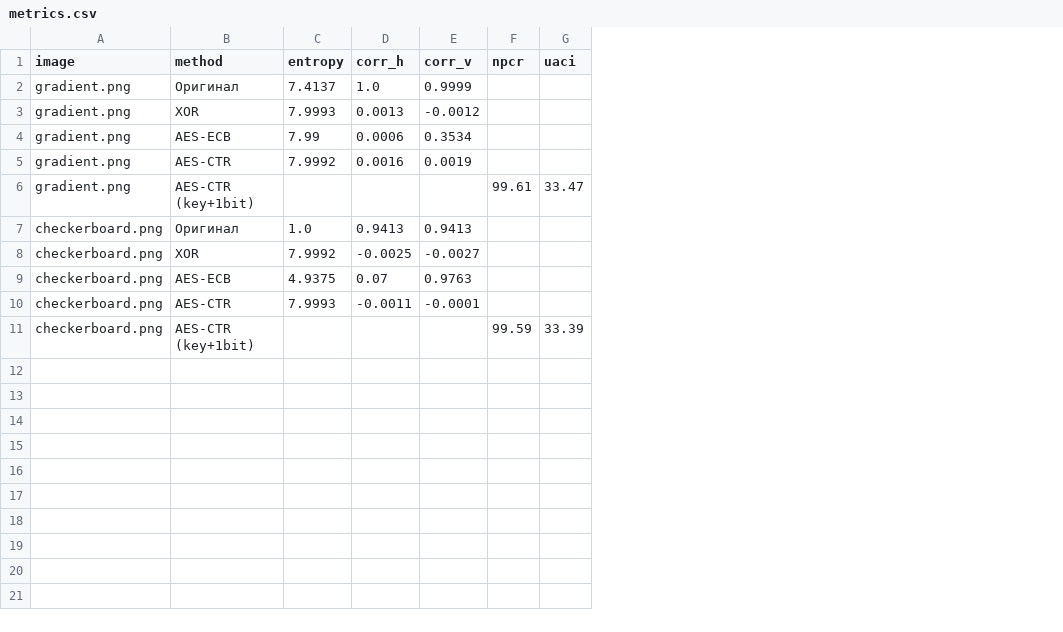
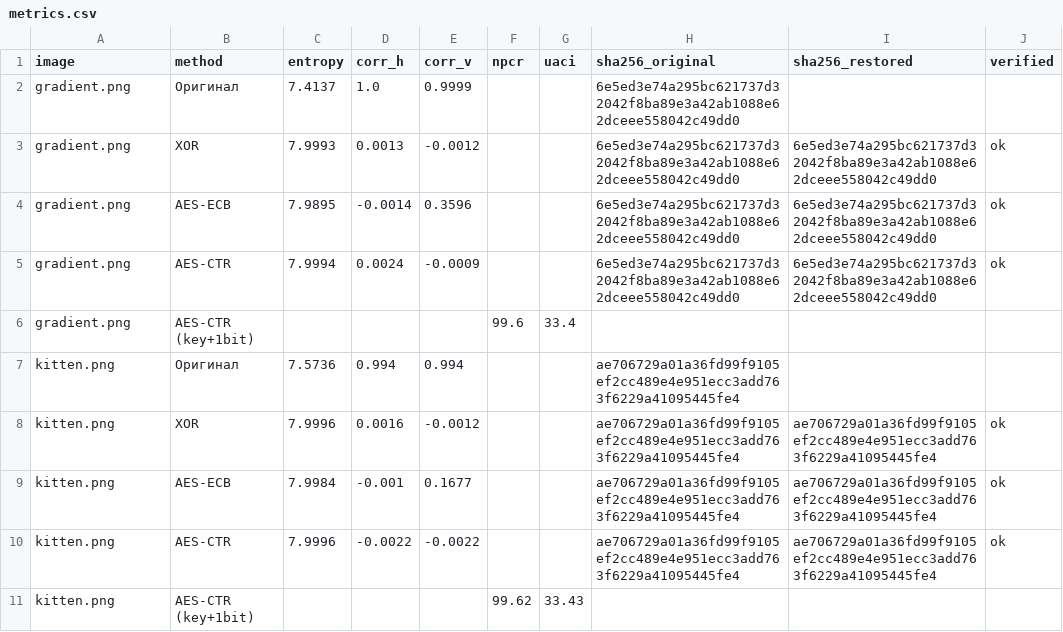
Before and after one commit to kjhgfgr/Cryptography, a CSV file: CryptoLab1/CryptoPic/results/metrics.csv, drawn as a sheet; removed rows and columns are numbered as before the commit, all else as after; the diff names each change by its address in the sheet, - before the commit and + after, or states it on an @@ line.

```diff
--- a/CryptoLab1/CryptoPic/results/metrics.csv
+++ b/CryptoLab1/CryptoPic/results/metrics.csv
+column H (sha256_original), rows 2-5: all 6e5ed3e74a295bc621737d32042f8ba89e3a42ab1088e62dceee558042c49dd0
+column I (sha256_restored), rows 3-5: all 6e5ed3e74a295bc621737d32042f8ba89e3a42ab1088e62dceee558042c49dd0
+column J (verified), rows 3-5: all ok
-C4 (entropy): 7.99
+C4 (entropy): 7.9895
-D4 (corr_h): 0.0006
+D4 (corr_h): -0.0014
-E4 (corr_v): 0.3534
+E4 (corr_v): 0.3596
-C5 (entropy): 7.9992
+C5 (entropy): 7.9994
-D5 (corr_h): 0.0016
+D5 (corr_h): 0.0024
-E5 (corr_v): 0.0019
+E5 (corr_v): -0.0009
-F6 (npcr): 99.61
+F6 (npcr): 99.6
-G6 (uaci): 33.47
+G6 (uaci): 33.4
-row 7: checkerboard.png | Оригинал | 1.0 | 0.9413 | 0.9413
-row 8: checkerboard.png | XOR | 7.9992 | -0.0025 | -0.0027
-row 9: checkerboard.png | AES-ECB | 4.9375 | 0.07 | 0.9763
-row 10: checkerboard.png | AES-CTR | 7.9993 | -0.0011 | -0.0001
-row 11: checkerboard.png | AES-CTR (key+1bit) |  |  |  | 99.59 | 33.39
+row 7: kitten.png | Оригинал | 7.5736 | 0.994 | 0.994 |  |  | ae706729a01a36fd99f9105ef2cc489e4e951ecc3add763f6229a41095445fe4
+row 8: kitten.png | XOR | 7.9996 | 0.0016 | -0.0012 |  |  | ae706729a01a36fd99f9105ef2cc489e4e951ecc3add763f6229a41095445fe4 | ae706729a01a36fd99f9105ef2cc489e4e951ecc3add763f6229a41095445fe4 | ok
+row 9: kitten.png | AES-ECB | 7.9984 | -0.001 | 0.1677 |  |  | ae706729a01a36fd99f9105ef2cc489e4e951ecc3add763f6229a41095445fe4 | ae706729a01a36fd99f9105ef2cc489e4e951ecc3add763f6229a41095445fe4 | ok
+row 10: kitten.png | AES-CTR | 7.9996 | -0.0022 | -0.0022 |  |  | ae706729a01a36fd99f9105ef2cc489e4e951ecc3add763f6229a41095445fe4 | ae706729a01a36fd99f9105ef2cc489e4e951ecc3add763f6229a41095445fe4 | ok
+row 11: kitten.png | AES-CTR (key+1bit) |  |  |  | 99.62 | 33.43
```
Also changed, not shown: 33 other files.
